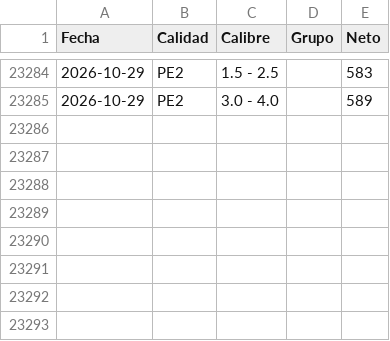
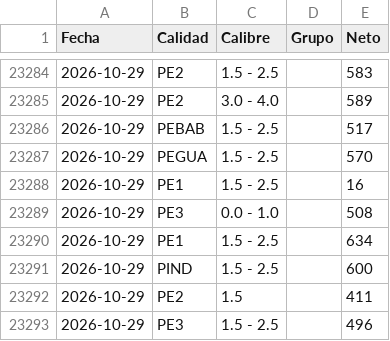
Before and after one commit to logisticaguapa-arch/inventario-fruta, a CSV file: procesado.csv, drawn as a sheet; only a part is shown, gaps mark what is left out; the diff names each change by its address in the sheet, - before the commit and + after, or states it on an @@ line.

```diff
--- a/procesado.csv
+++ b/procesado.csv
+row 23286: 2026-10-29 | PEBAB | 1.5 - 2.5 |  | 517
+row 23287: 2026-10-29 | PEGUA | 1.5 - 2.5 |  | 570
+row 23288: 2026-10-29 | PE1 | 1.5 - 2.5 |  | 16
+row 23289: 2026-10-29 | PE3 | 0.0 - 1.0 |  | 508
+row 23290: 2026-10-29 | PE1 | 1.5 - 2.5 |  | 634
+row 23291: 2026-10-29 | PIND | 1.5 - 2.5 |  | 600
+row 23292: 2026-10-29 | PE2 | 1.5 |  | 411
+row 23293: 2026-10-29 | PE3 | 1.5 - 2.5 |  | 496
```
Also changed, not shown: horaingreso.csv, inventario.csv, 2 other files.
